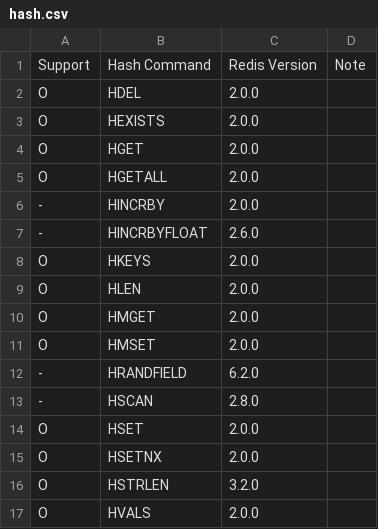
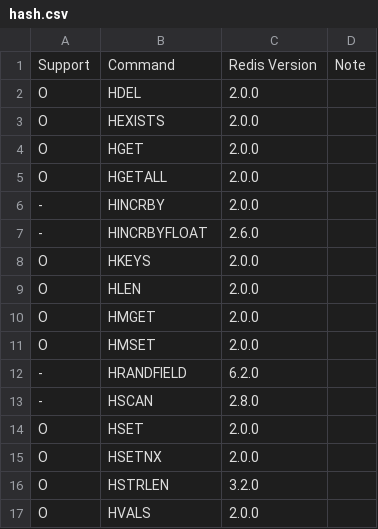
Before and after one commit to cybergarage/go-concord, a CSV file: doc/redis/hash.csv, drawn as a sheet.

```diff
--- a/doc/redis/hash.csv
+++ b/doc/redis/hash.csv
@@ -1,2 +1,2 @@
-Support,Hash Command,Redis Version,Note
+Support,Command,Redis Version,Note
 O,HDEL,2.0.0,
```
Also changed, not shown: doc/model/all.csv, doc/redis/generic.csv, 10 other files.
